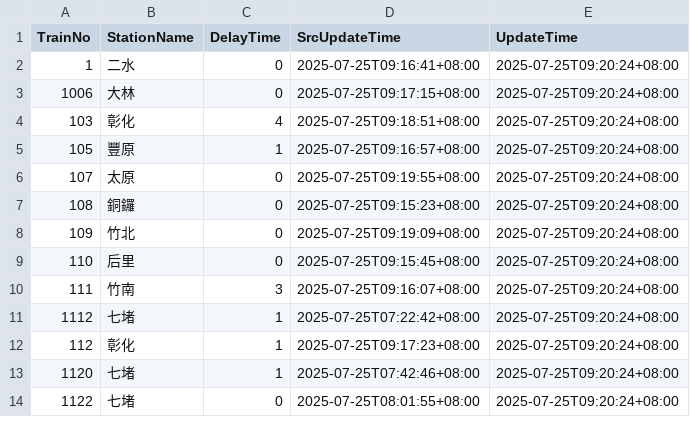
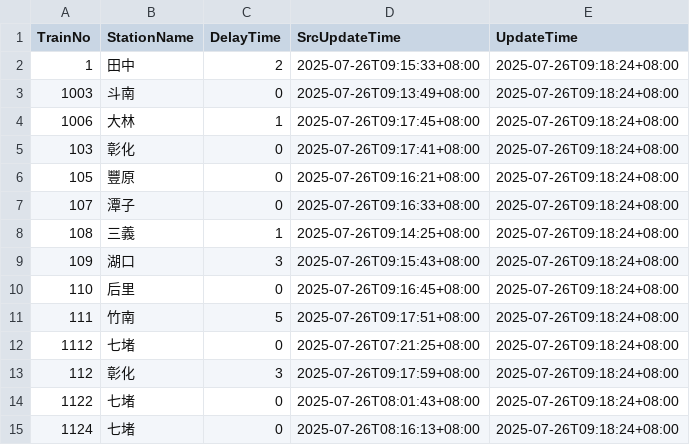
Before and after one commit to funfun0912/Open-Platform-Software-Mid, a CSV file: api.csv, drawn as a sheet; only a part is shown; the diff covers the shown part only.

Commit message:
Update data

```diff
--- a/api.csv
+++ b/api.csv
@@ -1,14 +1,15 @@
 TrainNo,StationName,DelayTime,SrcUpdateTime,UpdateTime
-1,二水,0,2025-07-25T09:16:41+08:00,2025-07-25T09:20:24+08:00
-1006,大林,0,2025-07-25T09:17:15+08:00,2025-07-25T09:20:24+08:00
-103,彰化,4,2025-07-25T09:18:51+08:00,2025-07-25T09:20:24+08:00
-105,豐原,1,2025-07-25T09:16:57+08:00,2025-07-25T09:20:24+08:00
-107,太原,0,2025-07-25T09:19:55+08:00,2025-07-25T09:20:24+08:00
-108,銅鑼,0,2025-07-25T09:15:23+08:00,2025-07-25T09:20:24+08:00
-109,竹北,0,2025-07-25T09:19:09+08:00,2025-07-25T09:20:24+08:00
-110,后里,0,2025-07-25T09:15:45+08:00,2025-07-25T09:20:24+08:00
-111,竹南,3,2025-07-25T09:16:07+08:00,2025-07-25T09:20:24+08:00
-1112,七堵,1,2025-07-25T07:22:42+08:00,2025-07-25T09:20:24+08:00
-112,彰化,1,2025-07-25T09:17:23+08:00,2025-07-25T09:20:24+08:00
-1120,七堵,1,2025-07-25T07:42:46+08:00,2025-07-25T09:20:24+08:00
-1122,七堵,0,2025-07-25T08:01:55+08:00,2025-07-25T09:20:24+08:00
+1,田中,2,2025-07-26T09:15:33+08:00,2025-07-26T09:18:24+08:00
+1003,斗南,0,2025-07-26T09:13:49+08:00,2025-07-26T09:18:24+08:00
+1006,大林,1,2025-07-26T09:17:45+08:00,2025-07-26T09:18:24+08:00
+103,彰化,0,2025-07-26T09:17:41+08:00,2025-07-26T09:18:24+08:00
+105,豐原,0,2025-07-26T09:16:21+08:00,2025-07-26T09:18:24+08:00
+107,潭子,0,2025-07-26T09:16:33+08:00,2025-07-26T09:18:24+08:00
+108,三義,1,2025-07-26T09:14:25+08:00,2025-07-26T09:18:24+08:00
+109,湖口,3,2025-07-26T09:15:43+08:00,2025-07-26T09:18:24+08:00
+110,后里,0,2025-07-26T09:16:45+08:00,2025-07-26T09:18:24+08:00
+111,竹南,5,2025-07-26T09:17:51+08:00,2025-07-26T09:18:24+08:00
+1112,七堵,0,2025-07-26T07:21:25+08:00,2025-07-26T09:18:24+08:00
+112,彰化,3,2025-07-26T09:17:59+08:00,2025-07-26T09:18:24+08:00
+1122,七堵,0,2025-07-26T08:01:43+08:00,2025-07-26T09:18:24+08:00
+1124,七堵,0,2025-07-26T08:16:13+08:00,2025-07-26T09:18:24+08:00
```
Also changed, not shown: 2 added rows, 3 removed rows and 43 edited cells elsewhere in this file.
